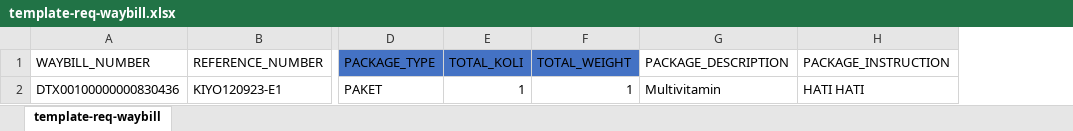
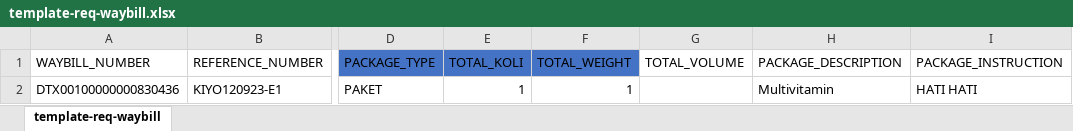
Before and after one commit to xtaker14/be_laravel_10, an Excel workbook: public/web-resource/files-upload/template-req-waybill.xlsx, sheet template-req-waybill, drawn as a sheet; only a part is shown, gaps mark what is left out; values as stored, in another font and other column widths than the file's, no borders; the diff names each change by its address in the sheet, - before the commit and + after, or states it on an @@ line.

```diff
--- a/public/web-resource/files-upload/template-req-waybill.xlsx (sheet template-req-waybill)
+++ b/public/web-resource/files-upload/template-req-waybill.xlsx (sheet template-req-waybill)
+column G (TOTAL_VOLUME), empty
```
Also changed, not shown: 4 other files.
